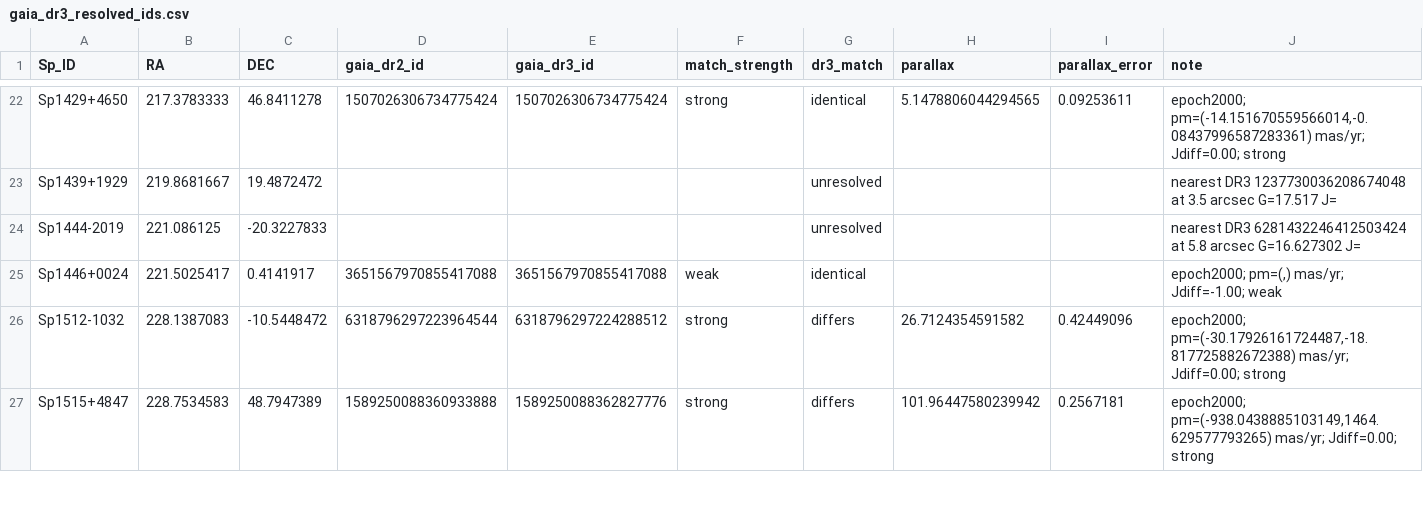
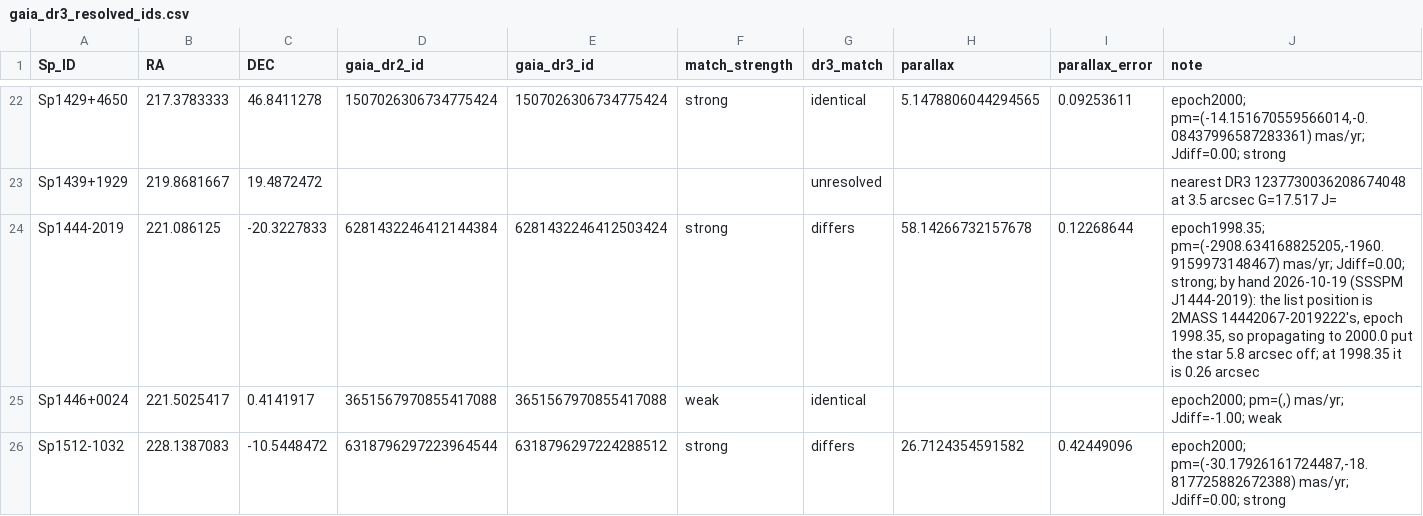
Before and after one commit to mhooton/orchard, a CSV file: src/calibration/gaia_dr3_resolved_ids.csv, drawn as a sheet; only a part is shown, gaps mark what is left out; the shorter side is filled out with more unchanged rows.

```diff
--- a/src/calibration/gaia_dr3_resolved_ids.csv
+++ b/src/calibration/gaia_dr3_resolved_ids.csv
@@ -23,3 +23,3 @@ Sp1429+4650,217.3783333,46.8411278,1507026306734775424,1507026306734775424,stron
 Sp1439+1929,219.8681667,19.4872472,,,,unresolved,,,nearest DR3 1237730036208674048 at 3.5 arcsec G=17.517 J=
-Sp1444-2019,221.086125,-20.3227833,,,,unresolved,,,nearest DR3 6281432246412503424 at 5.8 arcsec G=16.627302 J=
+Sp1444-2019,221.086125,-20.3227833,6281432246412144384,6281432246412503424,strong,differs,58.14266732157678,0.12268644,"epoch1998.35; pm=(-2908.634168825205,-1960.9159973148467) mas/yr; Jdiff=0.00; strong; by hand 2026-10-19 (SSSPM J1444-2019): the list position is 2MASS 14442067-2019222's, epoch 1998.35, so propagating to 2000.0 put the star 5.8 arcsec off; at 1998.35 it is 0.26 arcsec"
 Sp1446+0024,221.5025417,0.4141917,3651567970855417088,3651567970855417088,weak,identical,,,"epoch2000; pm=(,) mas/yr; Jdiff=-1.00; weak"
```
Also changed, not shown: src/calibration/target_id_aliases.csv, 2 other files.
